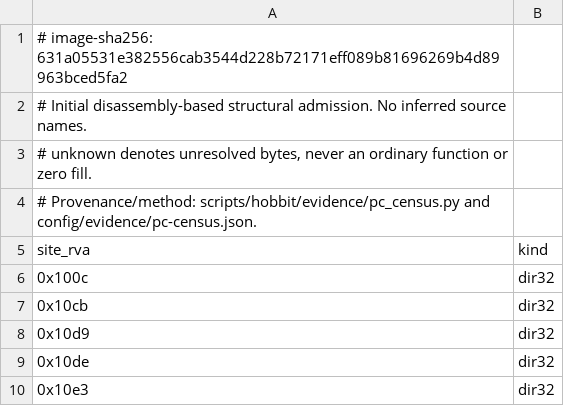
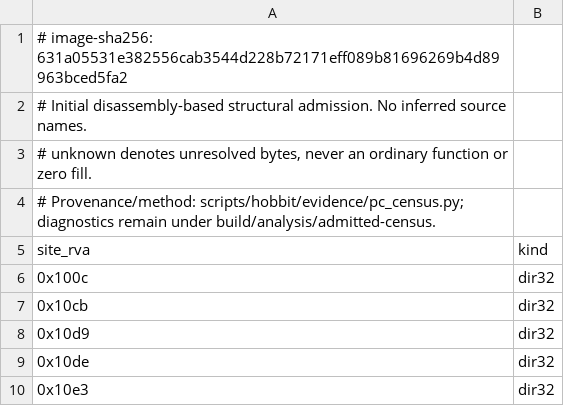
Before and after one commit to sushi-shi/hobbit-decomp, a TSV file: config/retail/absolute_relocations.tsv, drawn as a sheet; only a part is shown.

```diff
--- a/config/retail/absolute_relocations.tsv
+++ b/config/retail/absolute_relocations.tsv
@@ -3,3 +3,3 @@
 # unknown denotes unresolved bytes, never an ordinary function or zero fill.
-# Provenance/method: scripts/hobbit/evidence/pc_census.py and config/evidence/pc-census.json.
+# Provenance/method: scripts/hobbit/evidence/pc_census.py; diagnostics remain under build/analysis/admitted-census.
 site_rva	kind
```
Also changed, not shown: config/match_baseline.tsv, config/retail/data.tsv, 19 other files.
